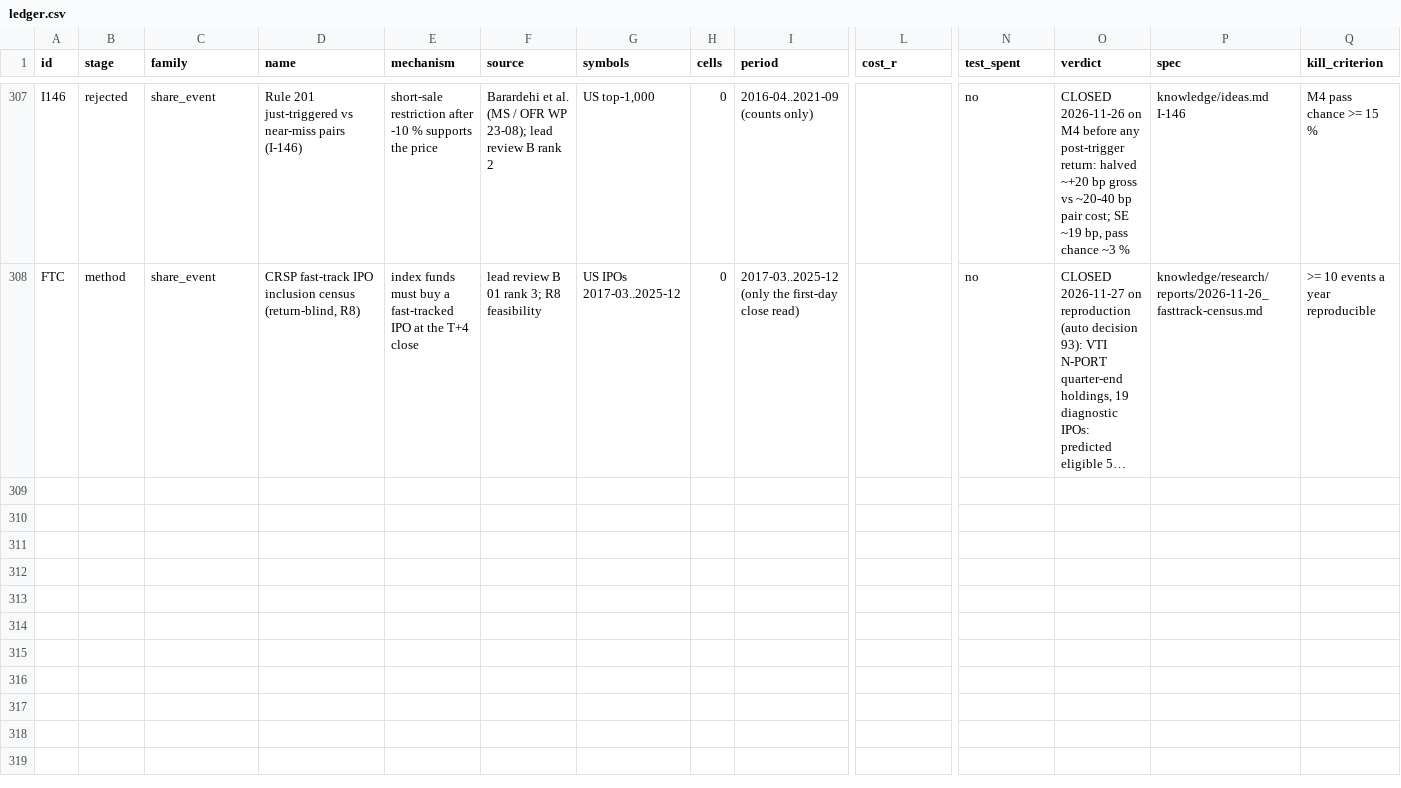
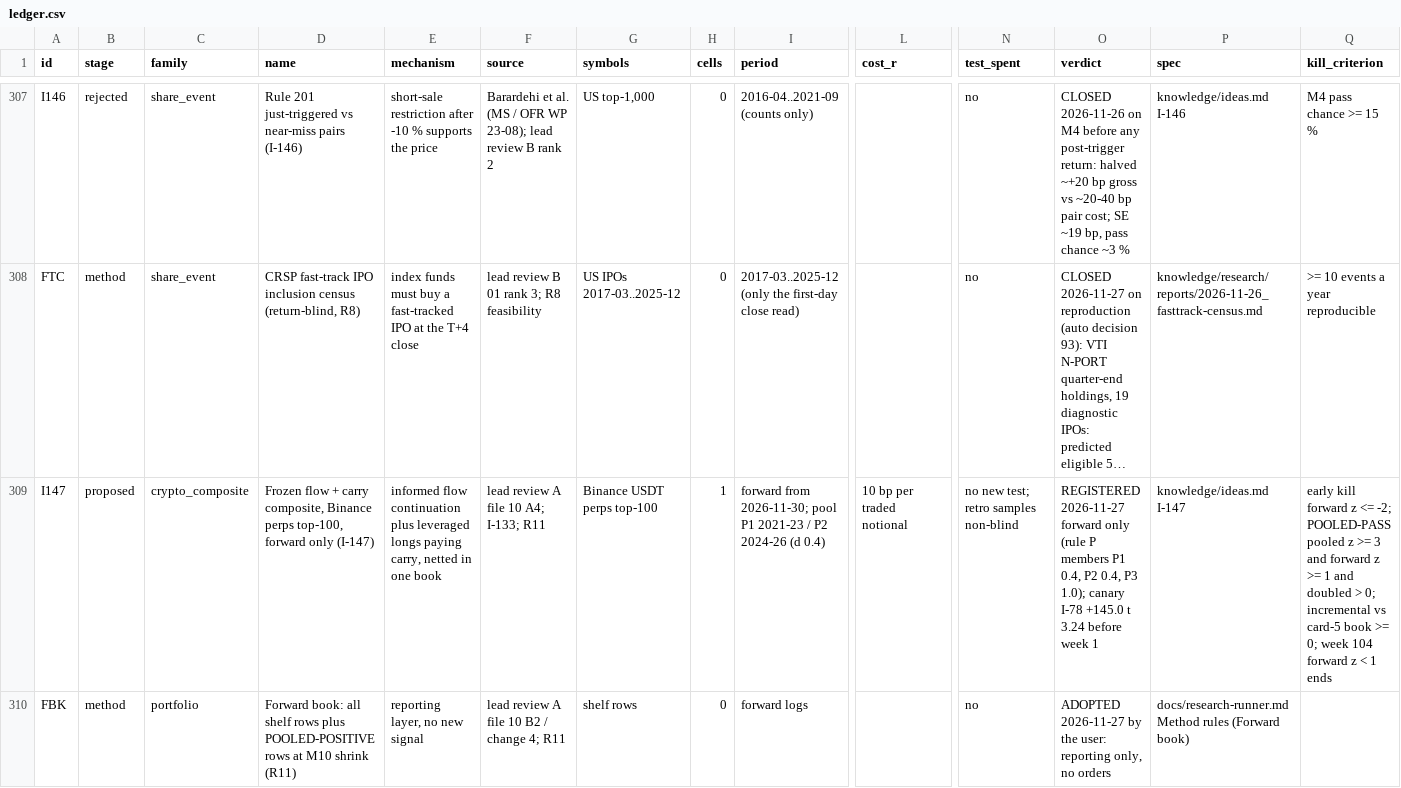
Before and after one commit to hslu-jwn/claude-backtester_V2, a CSV file: research/ledger.csv, drawn as a sheet; only a part is shown, gaps mark what is left out; long unchanged cells end in …; rows hold the shown columns only; the diff names each change by its address in the sheet, - before the commit and + after, or states it on an @@ line.

```diff
--- a/research/ledger.csv
+++ b/research/ledger.csv
+row 309: I147 | proposed | crypto_composite | Frozen flow + carry composite, Binance perps top-100, forward only (I-147) | informed flow continuation plus leveraged longs paying carry, netted in one book | lead review A file 10 A4; I-133; R11 | Binance USDT perps top-100 | 1 | forward from 2026-11-30; pool P1 2021-23 / P2 2024-26 (d 0.4) | 10 bp per traded notional | no new test; retro samples non-blind | REGISTERED 2026-11-27 forward only (rule P members P1 0.4, P2 0.4, P3 1.0); canary I-78 +145.0 t 3.24 before week 1 | knowledge/ideas.md I-147 | early kill forward z <= -2; POOLED-PASS pooled z >= 3 and forward z >= 1 and doubled > 0; incremental vs card-5 book >= 0; week 104 forward z < 1 ends
+row 310: FBK | method | portfolio | Forward book: all shelf rows plus POOLED-POSITIVE rows at M10 shrink (R11) | reporting layer, no new signal | lead review A file 10 B2 / change 4; R11 | shelf rows | 0 | forward logs |  | no | ADOPTED 2026-11-27 by the user: reporting only, no orders | docs/research-runner.md Method rules (Forward book)
```
Also changed, not shown: 7 other files.
